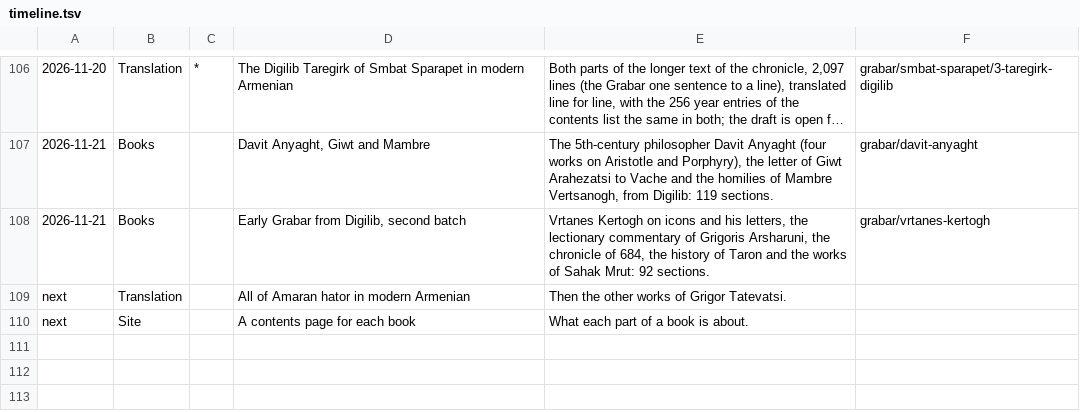
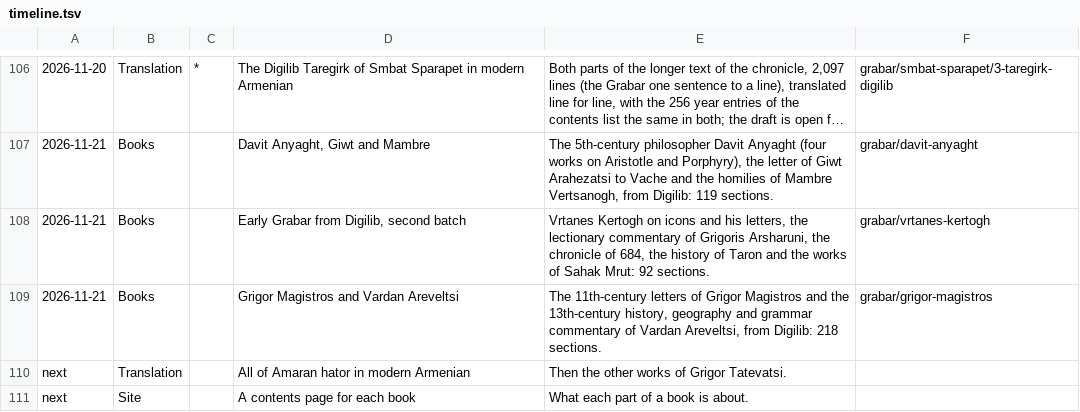
Before and after one commit to serjhnn/nx-gir, a TSV file: timeline.tsv, drawn as a sheet; only a part is shown, gaps mark what is left out; long unchanged cells end in ….

```diff
--- a/timeline.tsv
+++ b/timeline.tsv
@@ -108,2 +108,3 @@
 2026-11-21	Books		Early Grabar from Digilib, second batch	Vrtanes Kertogh on icons and his letters, the lectionary commentary of Grigoris Arsharuni, the chronicle of 684, the history of Taron and the works of Sahak Mrut: 92 sections.	grabar/vrtanes-kertogh
+2026-11-21	Books		Grigor Magistros and Vardan Areveltsi	The 11th-century letters of Grigor Magistros and the 13th-century history, geography and grammar commentary of Vardan Areveltsi, from Digilib: 218 sections.	grabar/grigor-magistros
 next	Translation		All of Amaran hator in modern Armenian	Then the other works of Grigor Tatevatsi.	
```
Also changed, not shown: books/LIBRARY.tsv, notes/limits.tsv, 9 other files.
